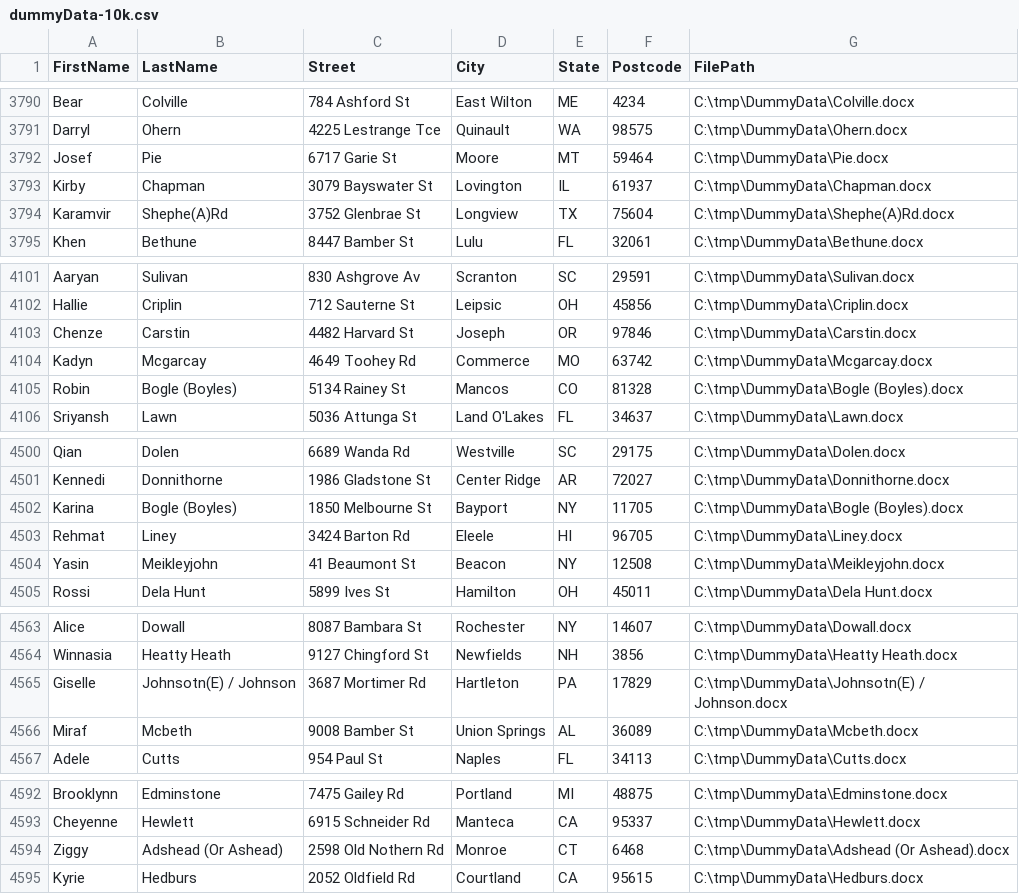
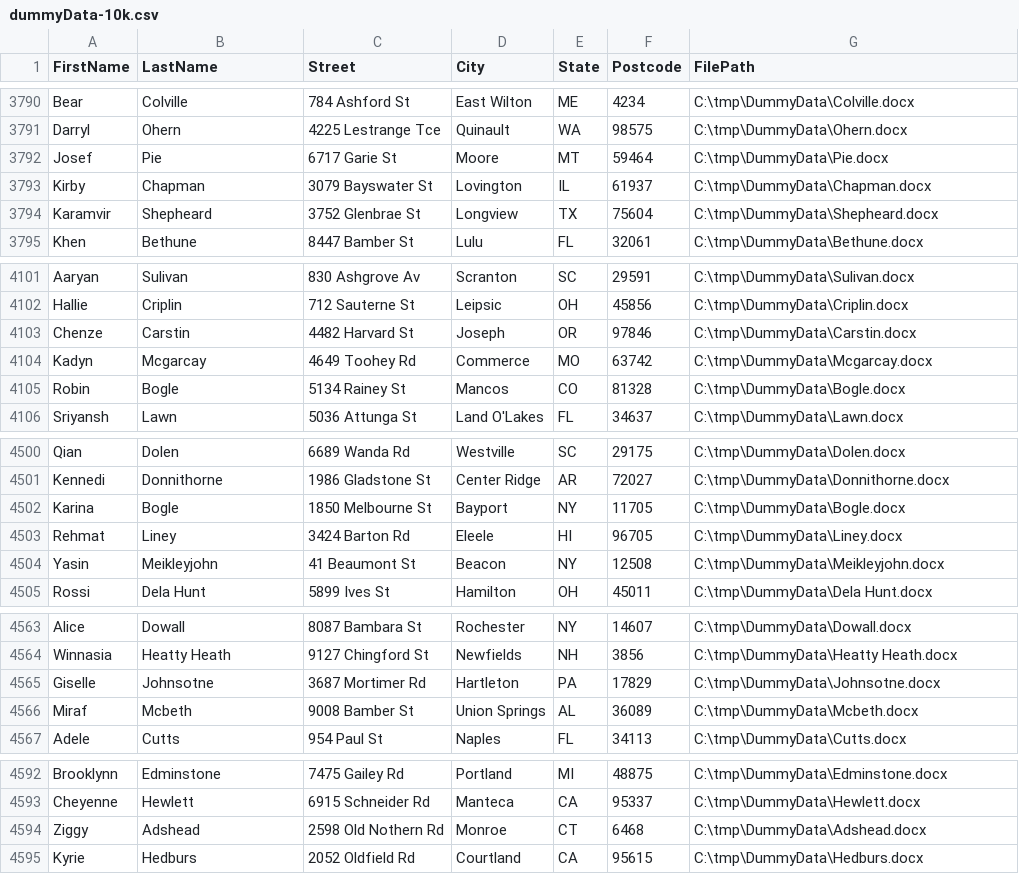
Before and after one commit to klleroy/Dummy-Data-Generator, a CSV file: DataExport/dummyData-10k.csv, drawn as a sheet; only a part is shown, gaps mark what is left out; the diff covers the shown part only.

```diff
--- a/DataExport/dummyData-10k.csv
+++ b/DataExport/dummyData-10k.csv
@@ -3793,3 +3793,3 @@ Josef,Pie,6717 Garie St,Moore,MT,59464,C:\tmp\DummyData\Pie.docx
 Kirby,Chapman,3079 Bayswater St,Lovington,IL,61937,C:\tmp\DummyData\Chapman.docx
-Karamvir,Shephe(A)Rd,3752 Glenbrae St,Longview,TX,75604,C:\tmp\DummyData\Shephe(A)Rd.docx
+Karamvir,Shepheard,3752 Glenbrae St,Longview,TX,75604,C:\tmp\DummyData\Shepheard.docx
 Khen,Bethune,8447 Bamber St,Lulu,FL,32061,C:\tmp\DummyData\Bethune.docx
@@ -4104,3 +4104,3 @@ Chenze,Carstin,4482 Harvard St,Joseph,OR,97846,C:\tmp\DummyData\Carstin.docx
 Kadyn,Mcgarcay,4649 Toohey Rd,Commerce,MO,63742,C:\tmp\DummyData\Mcgarcay.docx
-Robin,Bogle (Boyles),5134 Rainey St,Mancos,CO,81328,C:\tmp\DummyData\Bogle (Boyles).docx
+Robin,Bogle,5134 Rainey St,Mancos,CO,81328,C:\tmp\DummyData\Bogle.docx
 Sriyansh,Lawn,5036 Attunga St,Land O'Lakes,FL,34637,C:\tmp\DummyData\Lawn.docx
@@ -4501,3 +4501,3 @@ Qian,Dolen,6689 Wanda Rd,Westville,SC,29175,C:\tmp\DummyData\Dolen.docx
 Kennedi,Donnithorne,1986 Gladstone St,Center Ridge,AR,72027,C:\tmp\DummyData\Donnithorne.docx
-Karina,Bogle (Boyles),1850 Melbourne St,Bayport,NY,11705,C:\tmp\DummyData\Bogle (Boyles).docx
+Karina,Bogle,1850 Melbourne St,Bayport,NY,11705,C:\tmp\DummyData\Bogle.docx
 Rehmat,Liney,3424 Barton Rd,Eleele,HI,96705,C:\tmp\DummyData\Liney.docx
@@ -4564,3 +4564,3 @@ Alice,Dowall,8087 Bambara St,Rochester,NY,14607,C:\tmp\DummyData\Dowall.docx
 Winnasia,Heatty Heath,9127 Chingford St,Newfields,NH,3856,C:\tmp\DummyData\Heatty Heath.docx
-Giselle,Johnsotn(E) / Johnson,3687 Mortimer Rd,Hartleton,PA,17829,C:\tmp\DummyData\Johnsotn(E) / Johnson.docx
+Giselle,Johnsotne,3687 Mortimer Rd,Hartleton,PA,17829,C:\tmp\DummyData\Johnsotne.docx
 Miraf,Mcbeth,9008 Bamber St,Union Springs,AL,36089,C:\tmp\DummyData\Mcbeth.docx
@@ -4593,3 +4593,3 @@ Brooklynn,Edminstone,7475 Gailey Rd,Portland,MI,48875,C:\tmp\DummyData\Edminston
 Cheyenne,Hewlett,6915 Schneider Rd,Manteca,CA,95337,C:\tmp\DummyData\Hewlett.docx
-Ziggy,Adshead (Or Ashead),2598 Old Nothern Rd,Monroe,CT,6468,C:\tmp\DummyData\Adshead (Or Ashead).docx
+Ziggy,Adshead,2598 Old Nothern Rd,Monroe,CT,6468,C:\tmp\DummyData\Adshead.docx
 Kyrie,Hedburs,2052 Oldfield Rd,Courtland,CA,95615,C:\tmp\DummyData\Hedburs.docx
```
Also changed, not shown: 50 edited cells elsewhere in this file, 1 other file.
